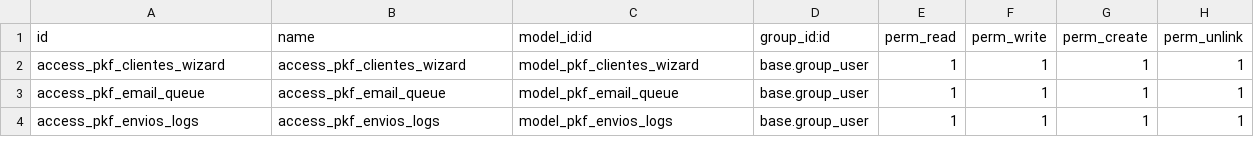
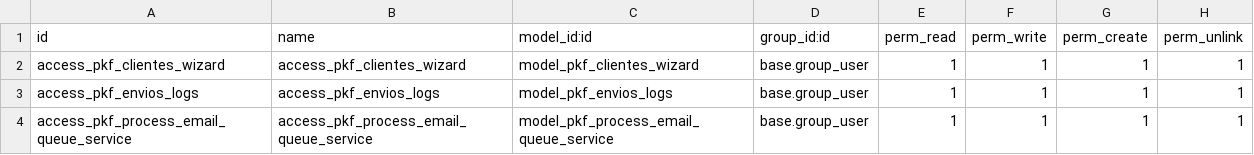
Before and after one commit to edgarvalli/pkf-odoo-addons, a CSV file: pkf_clientes/security/ir.model.access.csv, drawn as a sheet; removed rows and columns are numbered as before the commit, all else as after; the diff names each change by its address in the sheet, - before the commit and + after, or states it on an @@ line.

```diff
--- a/pkf_clientes/security/ir.model.access.csv
+++ b/pkf_clientes/security/ir.model.access.csv
-row 3: access_pkf_email_queue | access_pkf_email_queue | model_pkf_email_queue | base.group_user | 1 | 1 | 1 | 1
+row 4: access_pkf_process_email_queue_service | access_pkf_process_email_queue_service | model_pkf_process_email_queue_service | base.group_user | 1 | 1 | 1 | 1
```
Also changed, not shown: 30 other files.
